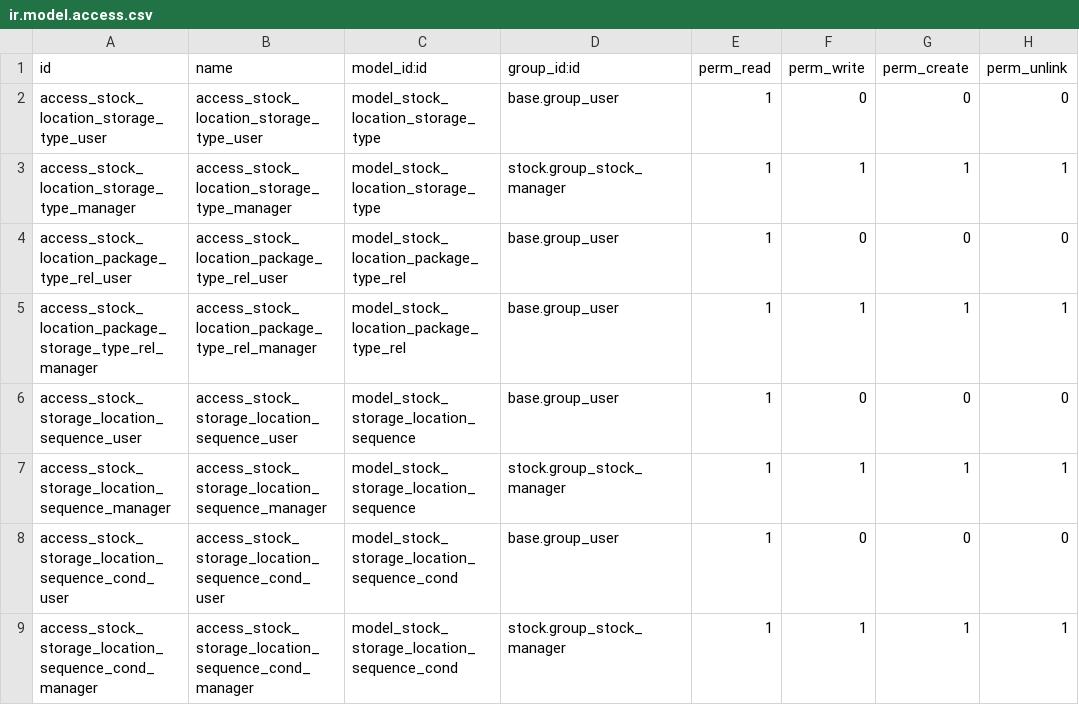
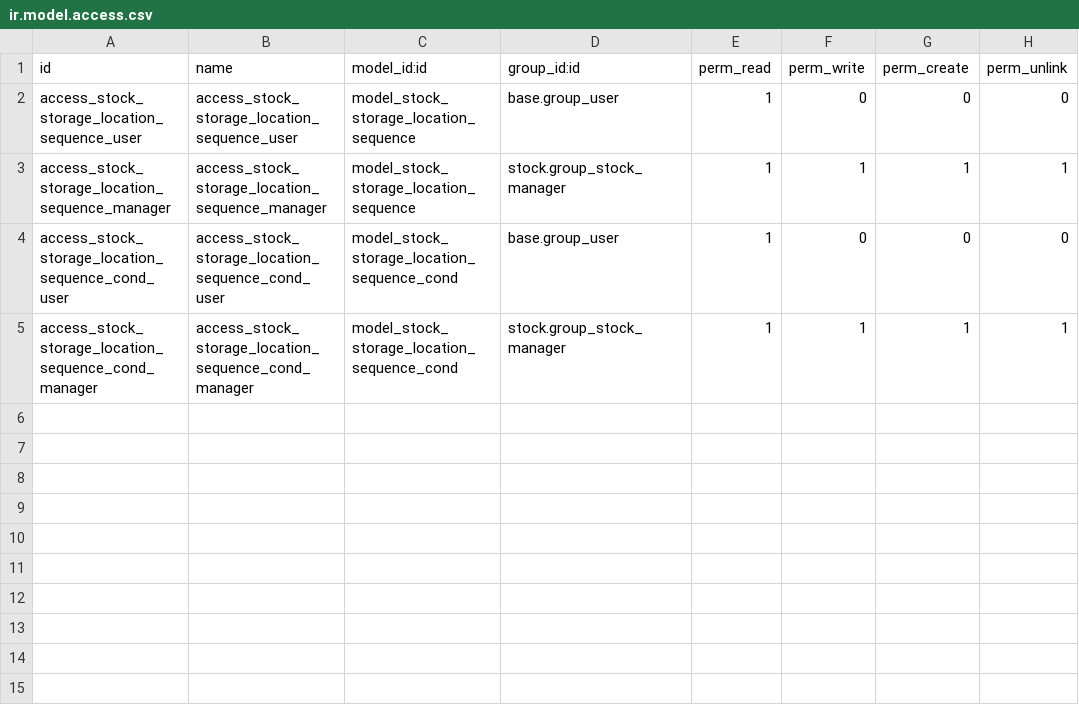
Before and after one commit to OCA/wms, a CSV file: stock_storage_type/security/ir.model.access.csv, drawn as a sheet; the diff names each change by its address in the sheet, - before the commit and + after, or states it on an @@ line.

Commit message:
[IMP] stock_storage_type: Move stock.location.storage.type to core capacities
As Odoo introduced Storage Categories and Storage Capacities, we'll use them in order
to represent the location restrictions.

```diff
--- a/stock_storage_type/security/ir.model.access.csv
+++ b/stock_storage_type/security/ir.model.access.csv
-row 2: access_stock_location_storage_type_user | access_stock_location_storage_type_user | model_stock_location_storage_type | base.group_user | 1 | 0 | 0 | 0
-row 3: access_stock_location_storage_type_manager | access_stock_location_storage_type_manager | model_stock_location_storage_type | stock.group_stock_manager | 1 | 1 | 1 | 1
-row 4: access_stock_location_package_type_rel_user | access_stock_location_package_type_rel_user | model_stock_location_package_type_rel | base.group_user | 1 | 0 | 0 | 0
-row 5: access_stock_location_package_storage_type_rel_manager | access_stock_location_package_type_rel_manager | model_stock_location_package_type_rel | base.group_user | 1 | 1 | 1 | 1
```
Also changed, not shown: 32 other files.
